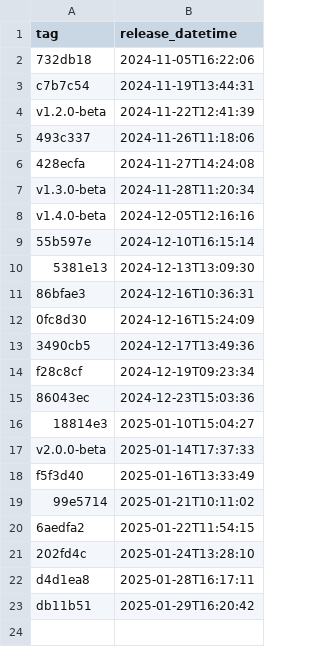
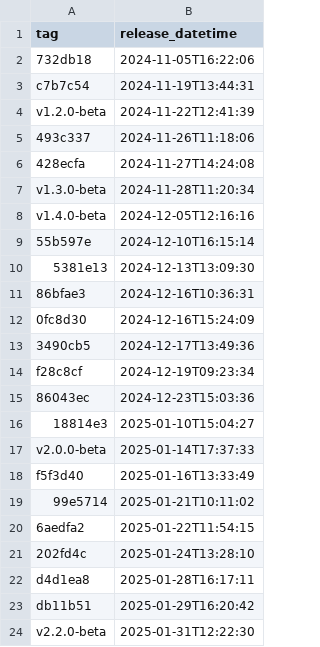
Before and after one commit to NHSDigital/eps-prescription-tracker-ui, a CSV file: _data/qa_deployments.csv, drawn as a sheet; the diff names each change by its address in the sheet, - before the commit and + after, or states it on an @@ line.

```diff
--- a/_data/qa_deployments.csv
+++ b/_data/qa_deployments.csv
+row 24: v2.2.0-beta | 2025-01-31T12:22:30
```
Also changed, not shown: 1 other file.
